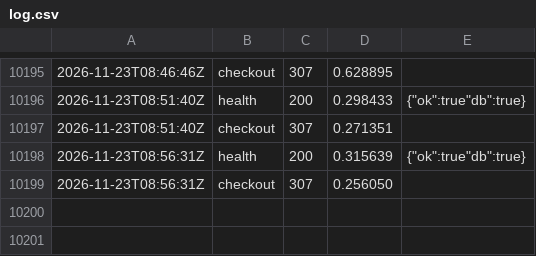
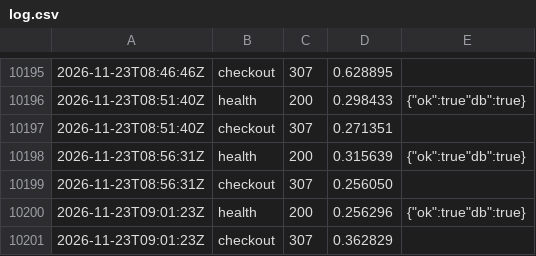
Before and after one commit to Hatartcg/htr-videos, a CSV file: monitor/log.csv, drawn as a sheet; only a part is shown, gaps mark what is left out.

Commit message:
monitor 09:01

```diff
--- a/monitor/log.csv
+++ b/monitor/log.csv
@@ -10199 +10199,3 @@
 2026-11-23T08:56:31Z,checkout,307,0.256050,
+2026-11-23T09:01:23Z,health,200,0.256296,{"ok":true"db":true}
+2026-11-23T09:01:23Z,checkout,307,0.362829,
```
